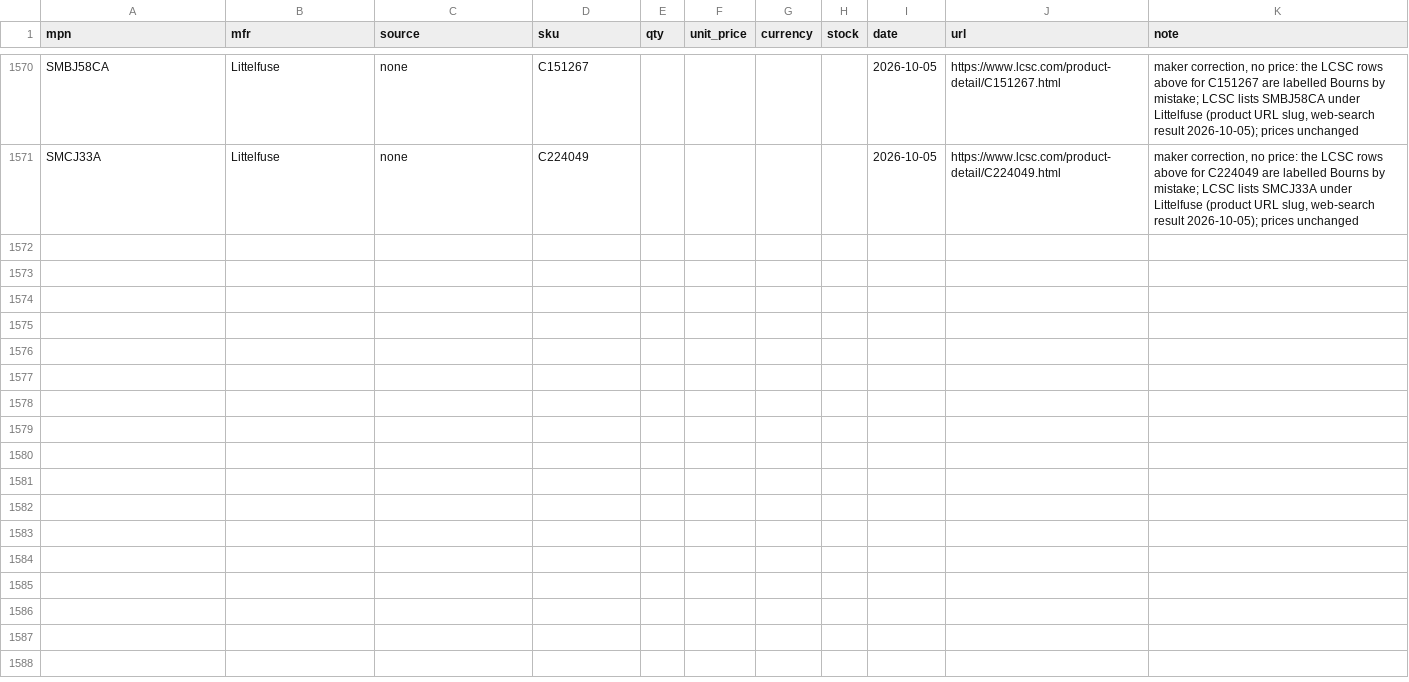
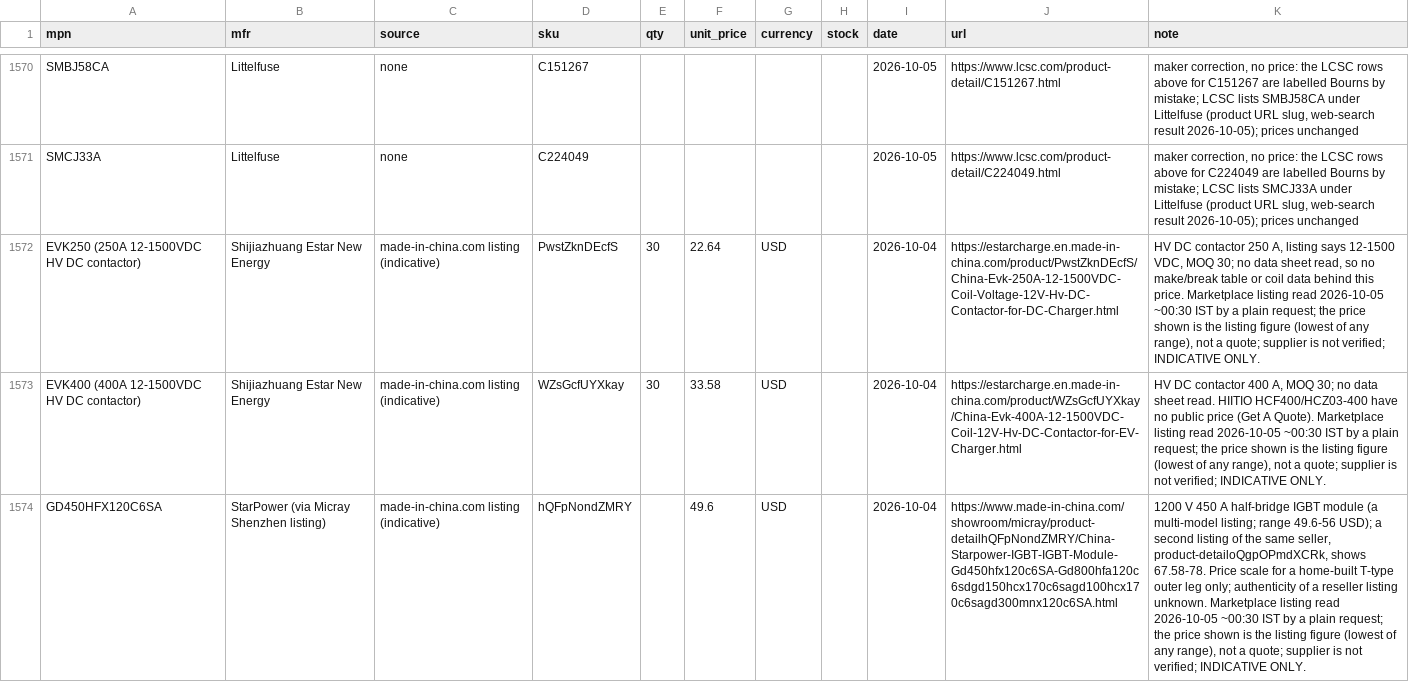
Before and after one commit to vectivolt/PCM, a CSV file: gen/data/prices.csv, drawn as a sheet; only a part is shown, gaps mark what is left out; the diff covers the shown part only; the diff names each change by its address in the sheet, - before the commit and + after, or states it on an @@ line.

```diff
--- a/gen/data/prices.csv
+++ b/gen/data/prices.csv
+row 1572: EVK250 (250A 12-1500VDC HV DC contactor) | Shijiazhuang Estar New Energy | made-in-china.com listing (indicative) | PwstZknDEcfS | 30 | 22.64 | USD |  | 2026-10-04 | https://estarcharge.en.made-in-china.com/product/PwstZknDEcfS/China-Evk-250A-12-1500VDC-Coil-Voltage-12V-Hv-DC-Contactor-for-DC-Charger.html | HV DC contactor 250 A, listing says 12-1500 VDC, MOQ 30; no data sheet read, so no make/break table or coil data behind this price. Marketplace listing read 2026-10-05 ~00:30 IST by a plain request; the price shown is the listing figure (lowest of any range), not a quote; supplier is not verified; INDICATIVE ONLY.
+row 1573: EVK400 (400A 12-1500VDC HV DC contactor) | Shijiazhuang Estar New Energy | made-in-china.com listing (indicative) | WZsGcfUYXkay | 30 | 33.58 | USD |  | 2026-10-04 | https://estarcharge.en.made-in-china.com/product/WZsGcfUYXkay/China-Evk-400A-12-1500VDC-Coil-12V-Hv-DC-Contactor-for-EV-Charger.html | HV DC contactor 400 A, MOQ 30; no data sheet read. HIITIO HCF400/HCZ03-400 have no public price (Get A Quote). Marketplace listing read 2026-10-05 ~00:30 IST by a plain request; the price shown is the listing figure (lowest of any range), not a quote; supplier is not verified; INDICATIVE ONLY.
+row 1574: GD450HFX120C6SA | StarPower (via Micray Shenzhen listing) | made-in-china.com listing (indicative) | hQFpNondZMRY |  | 49.6 | USD |  | 2026-10-04 | https://www.made-in-china.com/showroom/micray/product-detailhQFpNondZMRY/China-Starpower-IGBT-IGBT-Module-Gd450hfx120c6SA-Gd800hfa120c6sdgd150hcx170c6sagd100hcx170c6sagd300mnx120c6SA.html | 1200 V 450 A half-bridge IGBT module (a multi-model listing; range 49.6-56 USD); a second listing of the same seller, product-detailoQgpOPmdXCRk, shows 67.58-78. Price scale for a home-built T-type outer leg only; authenticity of a reseller listing unknown. Marketplace listing read 2026-10-05 ~00:30 IST by a plain request; the price shown is the listing figure (lowest of any range), not a quote; supplier is not verified; INDICATIVE ONLY.
```
Also changed, not shown: 3 added rows elsewhere in this file, bom/PV-P100-110-FULL_costed_BOM.csv, bom/PV-P100-110_costed_BOM.csv, 33 other files.
